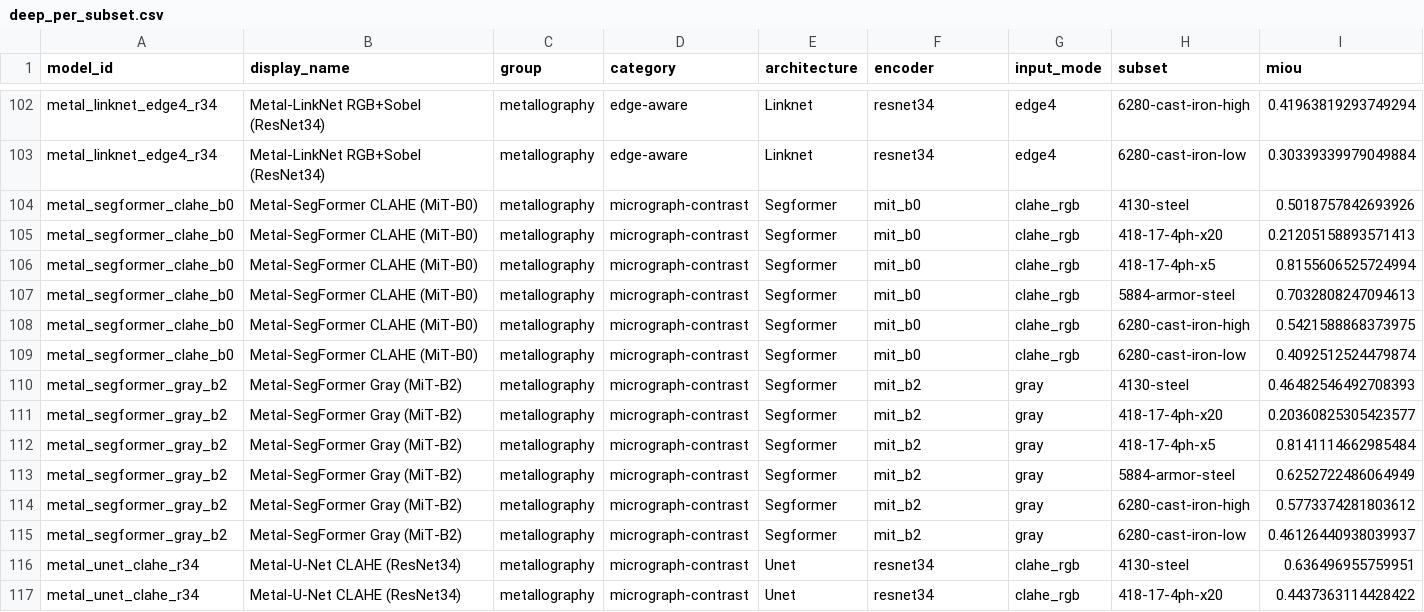
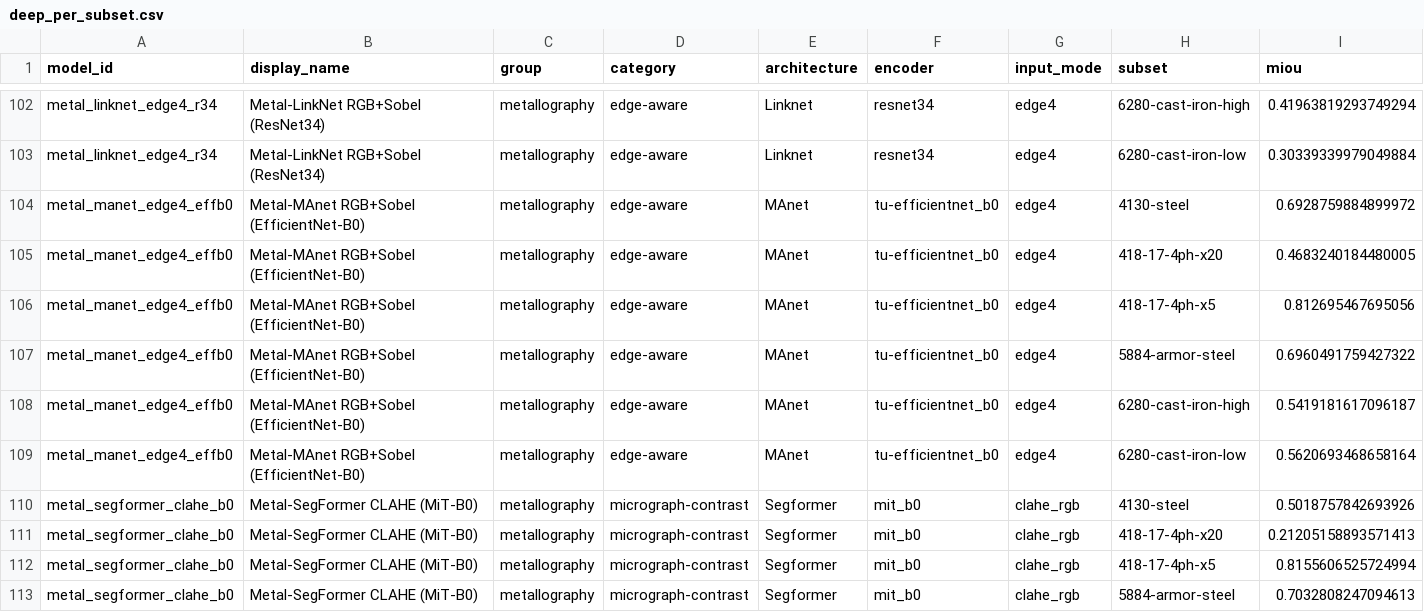
Before and after one commit to scientific-computing-user/amam-benchmark-site, a CSV file: repro/results/deep_survey/deep_per_subset.csv, drawn as a sheet; only a part is shown, gaps mark what is left out; the shorter side is filled out with more unchanged rows; rows hold the shown columns only; the diff names each change by its address in the sheet, - before the commit and + after, or states it on an @@ line.

Commit message:
repro(nosplit): run deep metal_manet_edge4_effb0 on 128 pairs

```diff
--- a/repro/results/deep_survey/deep_per_subset.csv
+++ b/repro/results/deep_survey/deep_per_subset.csv
+row 104: metal_manet_edge4_effb0 | Metal-MAnet RGB+Sobel (EfficientNet-B0) | metallography | edge-aware | MAnet | tu-efficientnet_b0 | edge4 | 4130-steel | 0.6928759884899972
+row 105: metal_manet_edge4_effb0 | Metal-MAnet RGB+Sobel (EfficientNet-B0) | metallography | edge-aware | MAnet | tu-efficientnet_b0 | edge4 | 418-17-4ph-x20 | 0.4683240184480005
+row 106: metal_manet_edge4_effb0 | Metal-MAnet RGB+Sobel (EfficientNet-B0) | metallography | edge-aware | MAnet | tu-efficientnet_b0 | edge4 | 418-17-4ph-x5 | 0.812695467695056
+row 107: metal_manet_edge4_effb0 | Metal-MAnet RGB+Sobel (EfficientNet-B0) | metallography | edge-aware | MAnet | tu-efficientnet_b0 | edge4 | 5884-armor-steel | 0.6960491759427322
+row 108: metal_manet_edge4_effb0 | Metal-MAnet RGB+Sobel (EfficientNet-B0) | metallography | edge-aware | MAnet | tu-efficientnet_b0 | edge4 | 6280-cast-iron-high | 0.5419181617096187
+row 109: metal_manet_edge4_effb0 | Metal-MAnet RGB+Sobel (EfficientNet-B0) | metallography | edge-aware | MAnet | tu-efficientnet_b0 | edge4 | 6280-cast-iron-low | 0.5620693468658164
```
Also changed, not shown: repro/results/deep_survey/deep_macro_over_subsets.csv, repro/results/deep_survey/deep_metallography_summary.csv, 4 other files.
